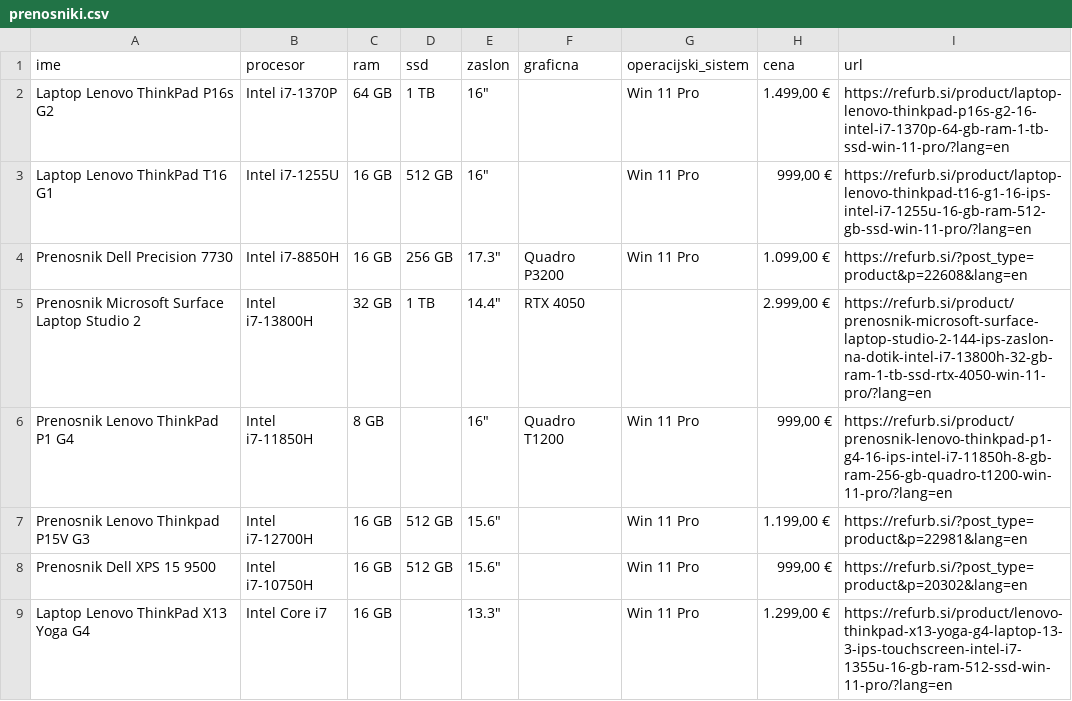
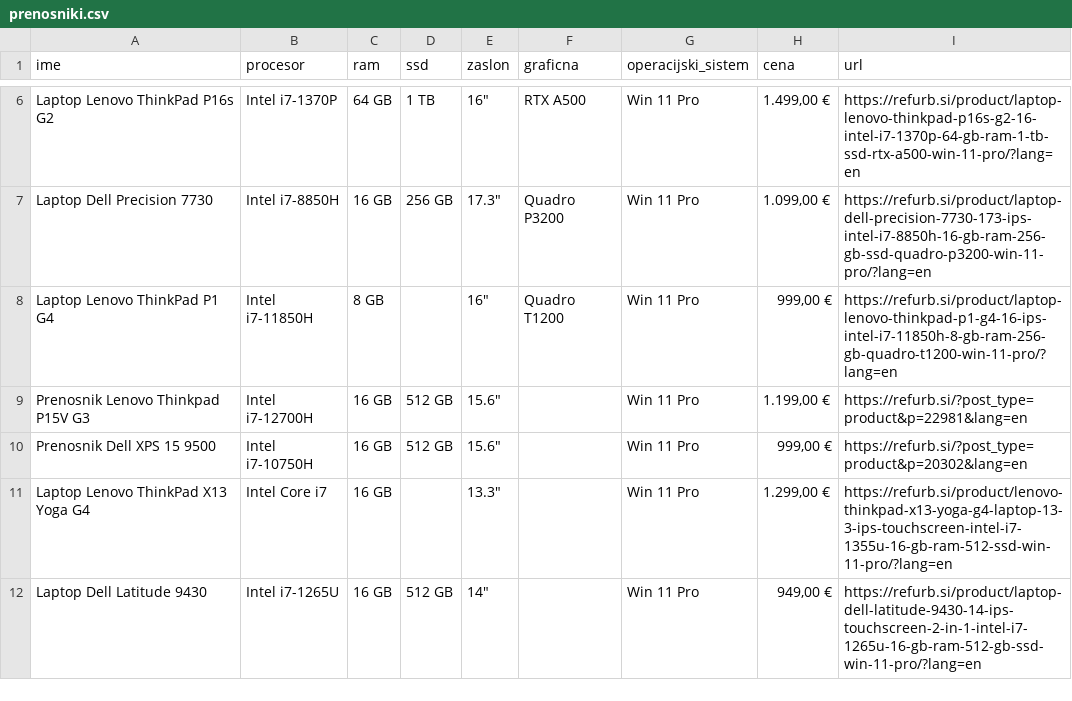
Before and after one commit to dkalan17/seminarska_uvp, a CSV file: prenosniki.csv, drawn as a sheet; only a part is shown, gaps mark what is left out; the shorter side is filled out with more unchanged rows; the diff covers the shown part only.

```diff
--- a/prenosniki.csv
+++ b/prenosniki.csv
@@ -2,6 +6,4 @@ ime,procesor,ram,ssd,zaslon,graficna,operacijski_sistem,cena,url
-Laptop Lenovo ThinkPad P16s G2,Intel i7-1370P,64 GB,1 TB,"16""",,Win 11 Pro,"1.499,00 €",https://refurb.si/product/laptop-lenovo-thinkpad-p16s-g2-16-intel-i7-1370p-64-gb-ram-1-tb-ssd-win-11-pro/?lang=en
-Laptop Lenovo ThinkPad T16 G1,Intel i7-1255U,16 GB,512 GB,"16""",,Win 11 Pro,"999,00 €",https://refurb.si/product/laptop-lenovo-thinkpad-t16-g1-16-ips-intel-i7-1255u-16-gb-ram-512-gb-ssd-win-11-pro/?lang=en
-Prenosnik Dell Precision 7730,Intel i7-8850H,16 GB,256 GB,"17.3""",Quadro P3200,Win 11 Pro,"1.099,00 €",https://refurb.si/?post_type=product&p=22608&lang=en
-Prenosnik Microsoft Surface Laptop Studio 2,Intel i7-13800H,32 GB,1 TB,"14.4""",RTX 4050,,"2.999,00 €",https://refurb.si/product/prenosnik-microsoft-surface-laptop-studio-2-144-ips-zaslon-na-dotik-intel-i7-13800h-32-gb-ram-1-tb-ssd-rtx-4050-win-11-pro/?lang=en
-Prenosnik Lenovo ThinkPad P1 G4,Intel i7-11850H,8 GB,,"16""",Quadro T1200,Win 11 Pro,"999,00 €",https://refurb.si/product/prenosnik-lenovo-thinkpad-p1-g4-16-ips-intel-i7-11850h-8-gb-ram-256-gb-quadro-t1200-win-11-pro/?lang=en
+Laptop Lenovo ThinkPad P16s G2,Intel i7-1370P,64 GB,1 TB,"16""",RTX A500,Win 11 Pro,"1.499,00 €",https://refurb.si/product/laptop-lenovo-thinkpad-p16s-g2-16-intel-i7-1370p-64-gb-ram-1-tb-ssd-rtx-a500-win-11-pro/?lang=en
+Laptop Dell Precision 7730,Intel i7-8850H,16 GB,256 GB,"17.3""",Quadro P3200,Win 11 Pro,"1.099,00 €",https://refurb.si/product/laptop-dell-precision-7730-173-ips-intel-i7-8850h-16-gb-ram-256-gb-ssd-quadro-p3200-win-11-pro/?lang=en
+Laptop Lenovo ThinkPad P1 G4,Intel i7-11850H,8 GB,,"16""",Quadro T1200,Win 11 Pro,"999,00 €",https://refurb.si/product/laptop-lenovo-thinkpad-p1-g4-16-ips-intel-i7-11850h-8-gb-ram-256-gb-quadro-t1200-win-11-pro/?lang=en
 Prenosnik Lenovo Thinkpad P15V G3,Intel i7-12700H,16 GB,512 GB,"15.6""",,Win 11 Pro,"1.199,00 €",https://refurb.si/?post_type=product&p=22981&lang=en
```
Also changed, not shown: 4 added rows, 5 removed rows, 4 moved rows and 5 edited cells elsewhere in this file, 14 other files.
